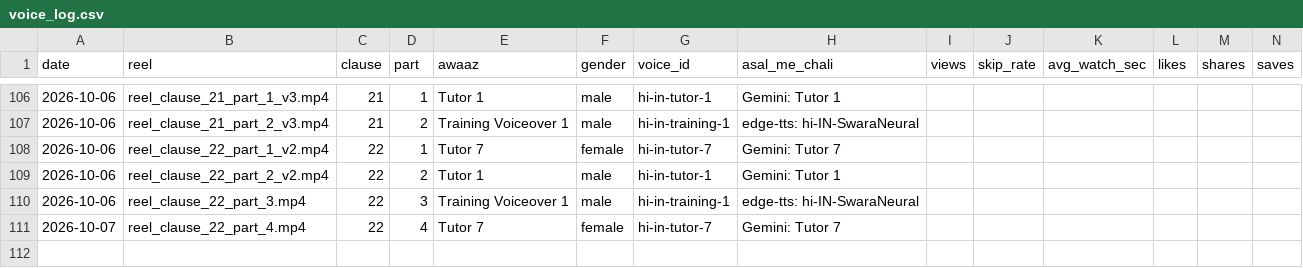
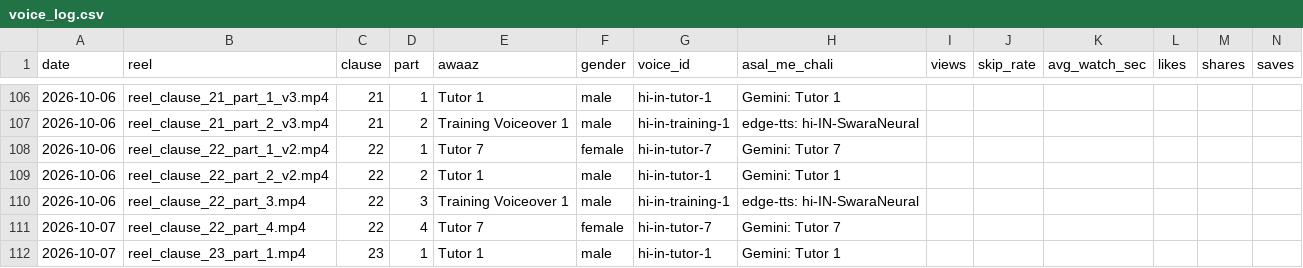
Before and after one commit to r40706876-stack/postal-wala-automation, a CSV file: generated_reels/voice_log.csv, drawn as a sheet; only a part is shown, gaps mark what is left out; the diff names each change by its address in the sheet, - before the commit and + after, or states it on an @@ line.

```diff
--- a/generated_reels/voice_log.csv
+++ b/generated_reels/voice_log.csv
+row 112: 2026-10-07 | reel_clause_23_part_1.mp4 | 23 | 1 | Tutor 1 | male | hi-in-tutor-1 | Gemini: Tutor 1
```
Also changed, not shown: 18 other files.
